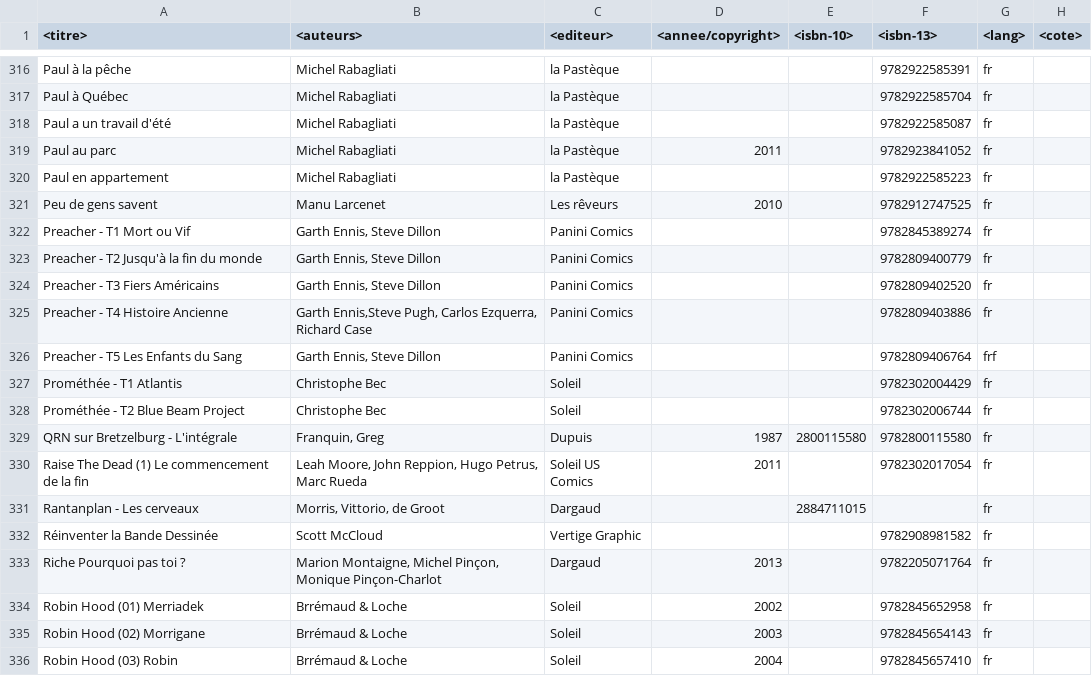
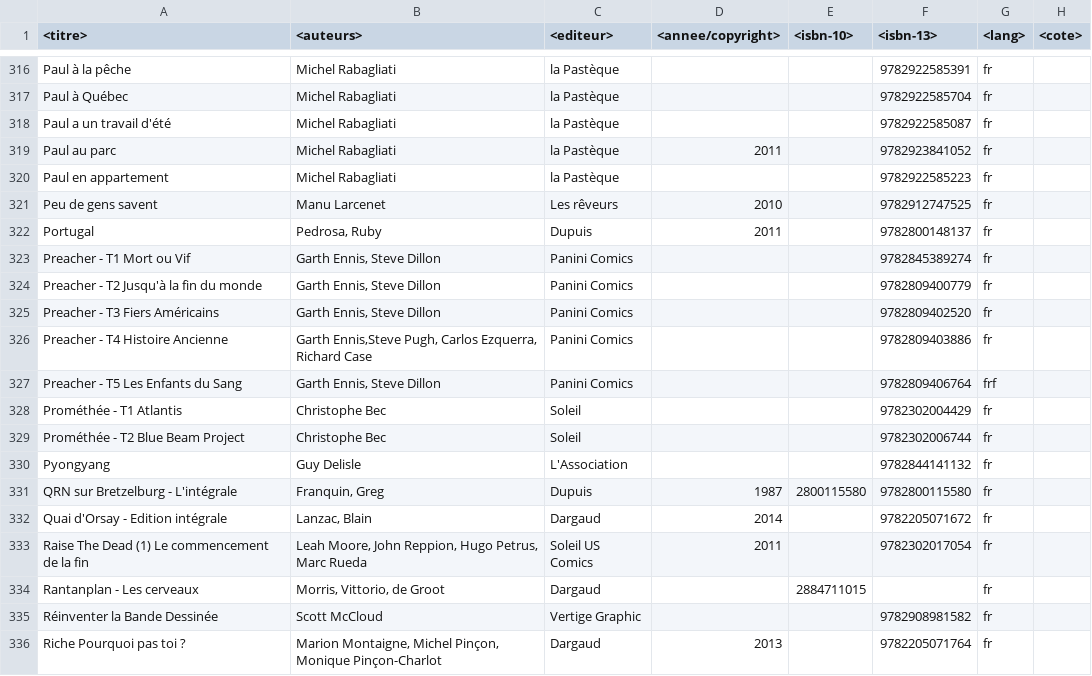
Before and after one commit to yoannsculo/collec, a CSV file: list.csv, drawn as a sheet; only a part is shown, gaps mark what is left out; the shorter side is filled out with more unchanged rows; the diff names each change by its address in the sheet, - before the commit and + after, or states it on an @@ line.

Commit message:
ajout de 3 BD

```diff
--- a/list.csv
+++ b/list.csv
+row 322: Portugal | Pedrosa, Ruby | Dupuis | 2011 |  | 9782800148137 | fr
+row 330: Pyongyang | Guy Delisle | L'Association |  |  | 9782844141132 | fr
+row 332: Quai d'Orsay - Edition intégrale | Lanzac, Blain | Dargaud | 2014 |  | 9782205071672 | fr
```
